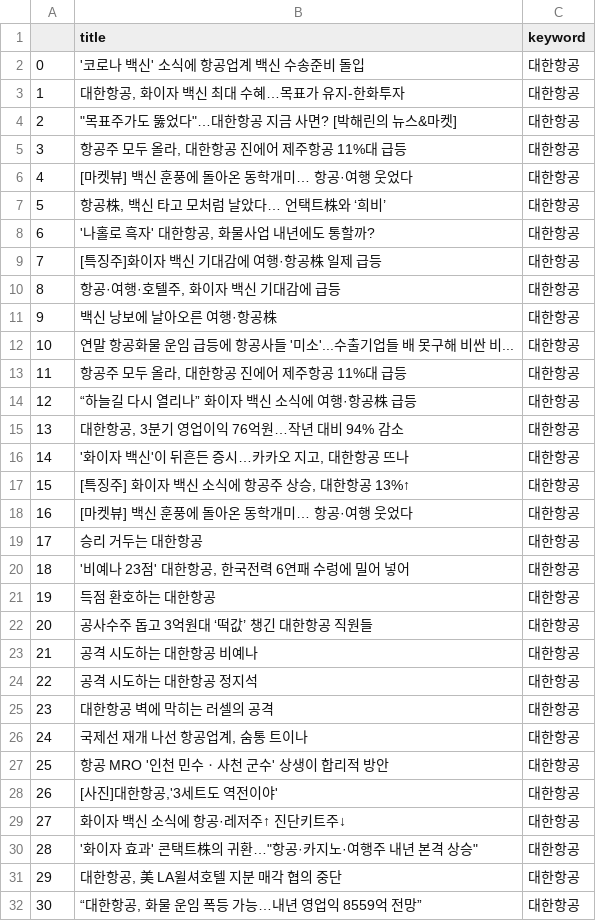
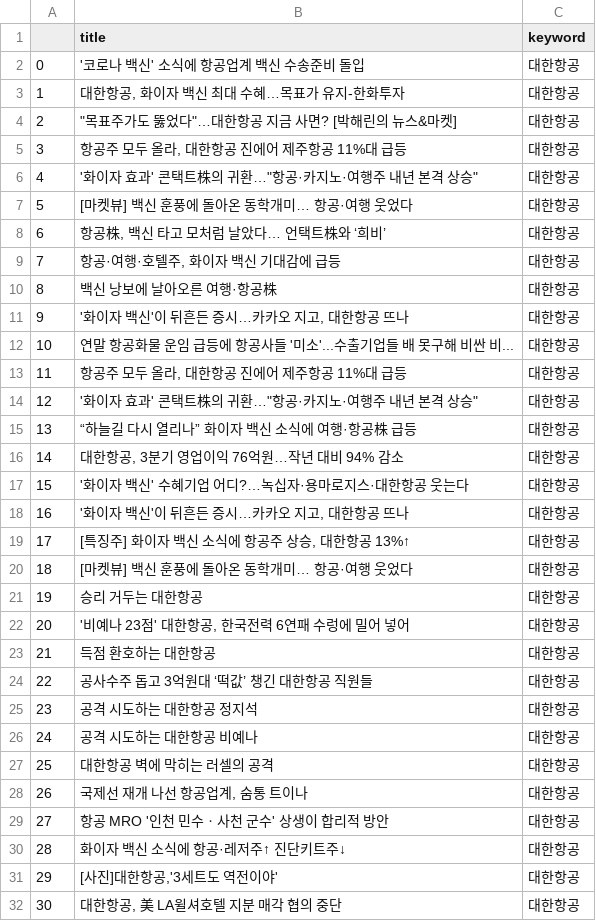
Before and after one commit to Jelly6489/BlackTensor_Test, a CSV file: 대한항공.csv, drawn as a sheet; only a part is shown; the diff covers the shown part only.

```diff
--- a/대한항공.csv
+++ b/대한항공.csv
@@ -5,28 +5,28 @@
 3,"항공주 모두 올라, 대한항공 진에어 제주항공 11%대 급등",대한항공
-4,[마켓뷰] 백신 훈풍에 돌아온 동학개미… 항공·여행 웃었다,대한항공
-5,"항공株, 백신 타고 모처럼 날았다… 언택트株와 ‘희비’",대한항공
-6,"'나홀로 흑자' 대한항공, 화물사업 내년에도 통할까?",대한항공
-7,[특징주]화이자 백신 기대감에 여행·항공株 일제 급등,대한항공
-8,"항공·여행·호텔주, 화이자 백신 기대감에 급등",대한항공
-9,백신 낭보에 날아오른 여행·항공株,대한항공
+4,"'화이자 효과' 콘택트株의 귀환…""항공·카지노·여행주 내년 본격 상승""",대한항공
+5,[마켓뷰] 백신 훈풍에 돌아온 동학개미… 항공·여행 웃었다,대한항공
+6,"항공株, 백신 타고 모처럼 날았다… 언택트株와 ‘희비’",대한항공
+7,"항공·여행·호텔주, 화이자 백신 기대감에 급등",대한항공
+8,백신 낭보에 날아오른 여행·항공株,대한항공
+9,"'화이자 백신'이 뒤흔든 증시…카카오 지고, 대한항공 뜨나",대한항공
 10,연말 항공화물 운임 급등에 항공사들 '미소'...수출기업들 배 못구해 비싼 비...,대한항공
 11,"항공주 모두 올라, 대한항공 진에어 제주항공 11%대 급등",대한항공
-12,“하늘길 다시 열리나” 화이자 백신 소식에 여행·항공株 급등,대한항공
-13,"대한항공, 3분기 영업이익 76억원…작년 대비 94% 감소",대한항공
-14,"'화이자 백신'이 뒤흔든 증시…카카오 지고, 대한항공 뜨나",대한항공
-15,"[특징주] 화이자 백신 소식에 항공주 상승, 대한항공 13%↑",대한항공
-16,[마켓뷰] 백신 훈풍에 돌아온 동학개미… 항공·여행 웃었다,대한항공
-17,승리 거두는 대한항공,대한항공
-18,"'비예나 23점' 대한항공, 한국전력 6연패 수렁에 밀어 넣어",대한항공
-19,득점 환호하는 대한항공,대한항공
-20,공사수주 돕고 3억원대 ‘떡값’ 챙긴 대한항공 직원들,대한항공
-21,공격 시도하는 대한항공 비예나,대한항공
-22,공격 시도하는 대한항공 정지석,대한항공
-23,대한항공 벽에 막히는 러셀의 공격,대한항공
-24,"국제선 재개 나선 항공업계, 숨통 트이나",대한항공
-25,항공 MRO '인천 민수ㆍ사천 군수' 상생이 합리적 방안,대한항공
-26,"[사진]대한항공,'3세트도 역전이야'",대한항공
-27,화이자 백신 소식에 항공·레저주↑ 진단키트주↓,대한항공
-28,"'화이자 효과' 콘택트株의 귀환…""항공·카지노·여행주 내년 본격 상승""",대한항공
-29,"대한항공, 美 LA윌셔호텔 지분 매각 협의 중단",대한항공
-30,"“대한항공, 화물 운임 폭등 가능…내년 영업익 8559억 전망”",대한항공
+12,"'화이자 효과' 콘택트株의 귀환…""항공·카지노·여행주 내년 본격 상승""",대한항공
+13,“하늘길 다시 열리나” 화이자 백신 소식에 여행·항공株 급등,대한항공
+14,"대한항공, 3분기 영업이익 76억원…작년 대비 94% 감소",대한항공
+15,'화이자 백신' 수혜기업 어디?…녹십자·용마로지스·대한항공 웃는다,대한항공
+16,"'화이자 백신'이 뒤흔든 증시…카카오 지고, 대한항공 뜨나",대한항공
+17,"[특징주] 화이자 백신 소식에 항공주 상승, 대한항공 13%↑",대한항공
+18,[마켓뷰] 백신 훈풍에 돌아온 동학개미… 항공·여행 웃었다,대한항공
+19,승리 거두는 대한항공,대한항공
+20,"'비예나 23점' 대한항공, 한국전력 6연패 수렁에 밀어 넣어",대한항공
+21,득점 환호하는 대한항공,대한항공
+22,공사수주 돕고 3억원대 ‘떡값’ 챙긴 대한항공 직원들,대한항공
+23,공격 시도하는 대한항공 정지석,대한항공
+24,공격 시도하는 대한항공 비예나,대한항공
+25,대한항공 벽에 막히는 러셀의 공격,대한항공
+26,"국제선 재개 나선 항공업계, 숨통 트이나",대한항공
+27,항공 MRO '인천 민수ㆍ사천 군수' 상생이 합리적 방안,대한항공
+28,화이자 백신 소식에 항공·레저주↑ 진단키트주↓,대한항공
+29,"[사진]대한항공,'3세트도 역전이야'",대한항공
+30,"대한항공, 美 LA윌셔호텔 지분 매각 협의 중단",대한항공
```
Also changed, not shown: 110 edited cells elsewhere in this file, exchange_index.csv, 삼성전자.csv, 30 other files.
